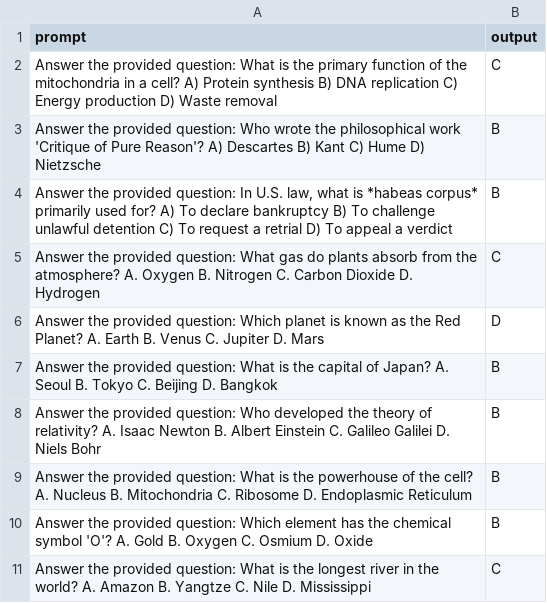
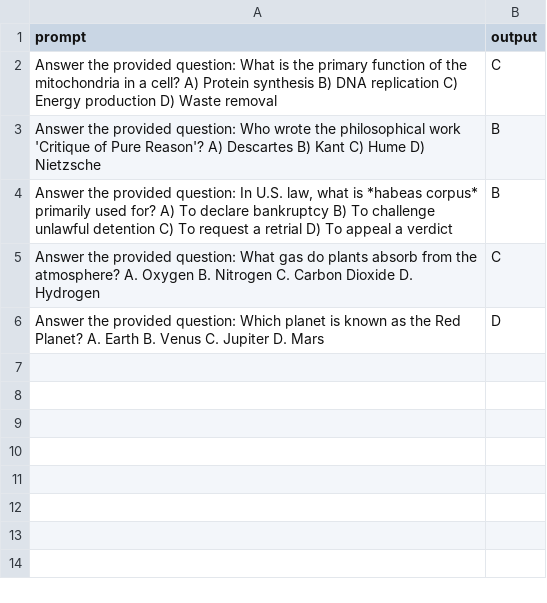
Before and after one commit to eliyahabba/MultiPromptify, a CSV file: src/ui/10_mmlu_examples.csv, drawn as a sheet; the diff names each change by its address in the sheet, - before the commit and + after, or states it on an @@ line.

Commit message:
removed samples

```diff
--- a/src/ui/10_mmlu_examples.csv
+++ b/src/ui/10_mmlu_examples.csv
-row 7: Answer the provided question: What is the capital of Japan? A. Seoul B. Tokyo C. Beijing D. Bangkok | B
-row 8: Answer the provided question: Who developed the theory of relativity? A. Isaac Newton B. Albert Einstein C. Galileo Galilei D. Niels Bohr | B
-row 9: Answer the provided question: What is the powerhouse of the cell? A. Nucleus B. Mitochondria C. Ribosome D. Endoplasmic Reticulum | B
-row 10: Answer the provided question: Which element has the chemical symbol 'O'? A. Gold B. Oxygen C. Osmium D. Oxide | B
-row 11: Answer the provided question: What is the longest river in the world? A. Amazon B. Yangtze C. Nile D. Mississippi | C
```
